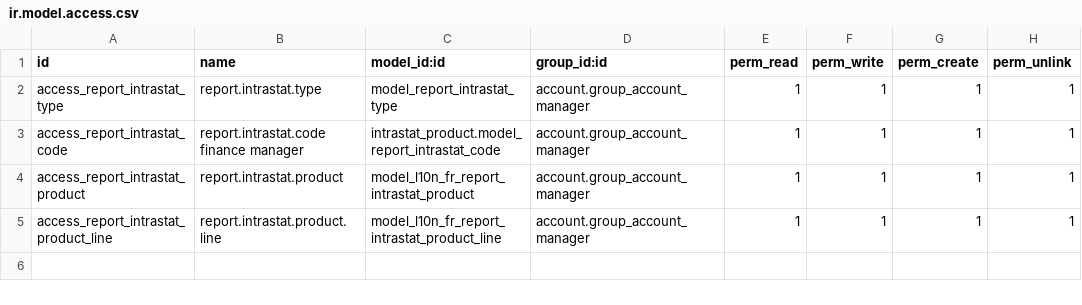
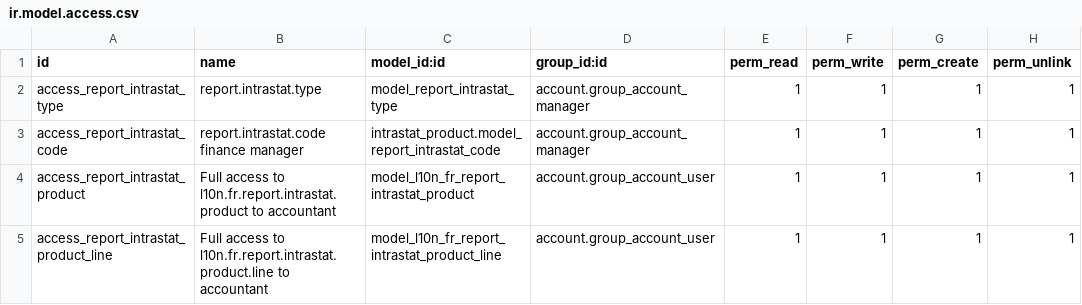
Before and after one commit to CGenie/new-report-intrastat, a CSV file: l10n_fr_intrastat_product/security/ir.model.access.csv, drawn as a sheet.

Commit message:
Continue the port to the new API Access for intrastat report to accounting user and not only accounting manager.

```diff
--- a/l10n_fr_intrastat_product/security/ir.model.access.csv
+++ b/l10n_fr_intrastat_product/security/ir.model.access.csv
@@ -3,3 +3,3 @@ access_report_intrastat_type,report.intrastat.type,model_report_intrastat_type,a
 access_report_intrastat_code,report.intrastat.code finance manager,intrastat_product.model_report_intrastat_code,account.group_account_manager,1,1,1,1
-access_report_intrastat_product,report.intrastat.product,model_l10n_fr_report_intrastat_product,account.group_account_manager,1,1,1,1
-access_report_intrastat_product_line,report.intrastat.product.line,model_l10n_fr_report_intrastat_product_line,account.group_account_manager,1,1,1,1
+access_report_intrastat_product,Full access to l10n.fr.report.intrastat.product to accountant,model_l10n_fr_report_intrastat_product,account.group_account_user,1,1,1,1
+access_report_intrastat_product_line,Full access to l10n.fr.report.intrastat.product.line to accountant,model_l10n_fr_report_intrastat_product_line,account.group_account_user,1,1,1,1
```
Also changed, not shown: l10n_fr_intrastat_service/security/ir.model.access.csv, 7 other files.
